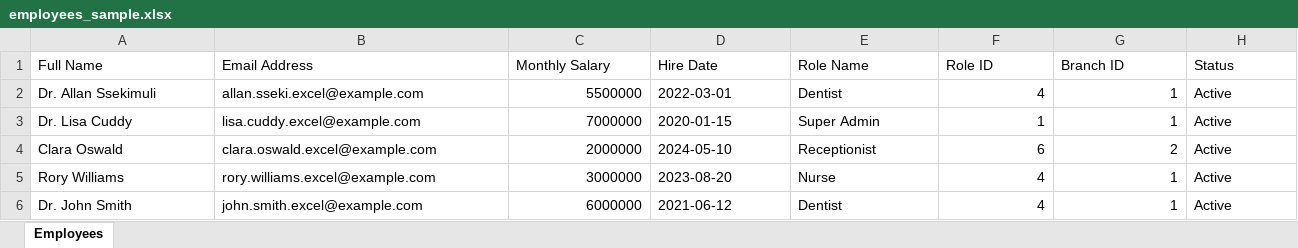
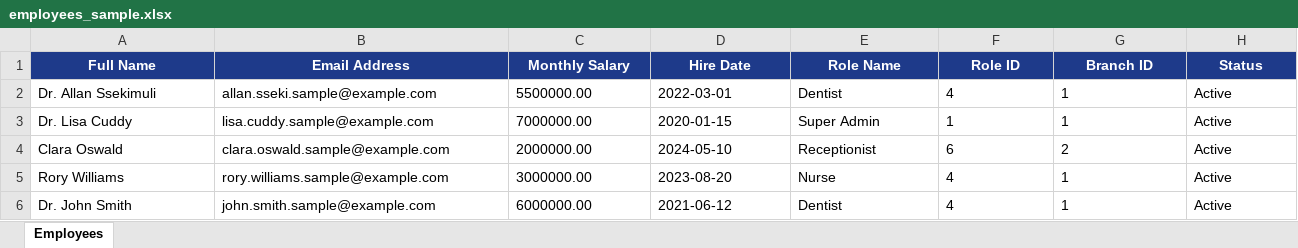
Before and after one commit to ssekimuli/dentichair-multitenant-backend, an Excel workbook: public/samples/employees_sample.xlsx, sheet Employees, drawn as a sheet; values as stored, in another font and other column widths than the file's, no borders; the diff names each change by its address in the sheet, - before the commit and + after, or states it on an @@ line.

```diff
--- a/public/samples/employees_sample.xlsx (sheet Employees)
+++ b/public/samples/employees_sample.xlsx (sheet Employees)
@@ A1:H1 fill: none → #1E3A8A, bold: off → on, text colour: black → #FFFFFF, alignment: left → center @@
-B2 (Email Address): allan.sseki.excel@example.com
+B2 (Email Address): allan.sseki.sample@example.com
-C2 (Monthly Salary): 5500000
+C2 (Monthly Salary): 5500000.00
-F2:G6 alignment: right
+F2:G6 alignment: left
-B3 (Email Address): lisa.cuddy.excel@example.com
+B3 (Email Address): lisa.cuddy.sample@example.com
-C3 (Monthly Salary): 7000000
+C3 (Monthly Salary): 7000000.00
-B4 (Email Address): clara.oswald.excel@example.com
+B4 (Email Address): clara.oswald.sample@example.com
-C4 (Monthly Salary): 2000000
+C4 (Monthly Salary): 2000000.00
-B5 (Email Address): rory.williams.excel@example.com
+B5 (Email Address): rory.williams.sample@example.com
-C5 (Monthly Salary): 3000000
+C5 (Monthly Salary): 3000000.00
-B6 (Email Address): john.smith.excel@example.com
+B6 (Email Address): john.smith.sample@example.com
-C6 (Monthly Salary): 6000000
+C6 (Monthly Salary): 6000000.00
```
Also changed, not shown: public/samples/patients_sample.xlsx, public/samples/treatments_sample.xlsx, 20 other files.
